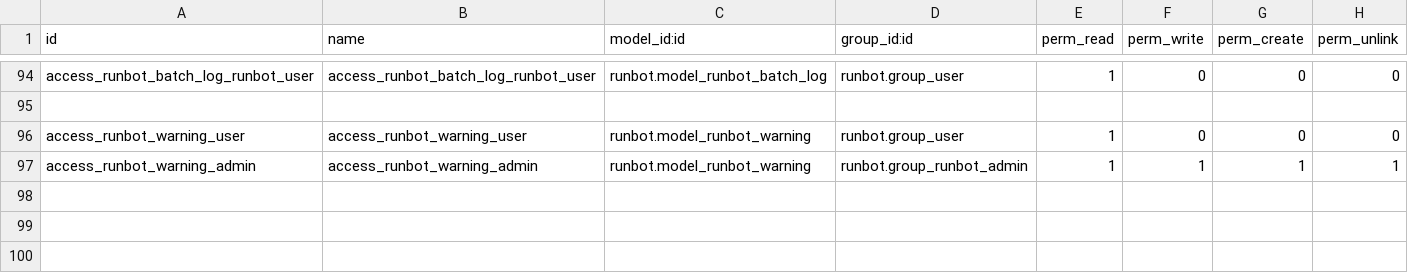
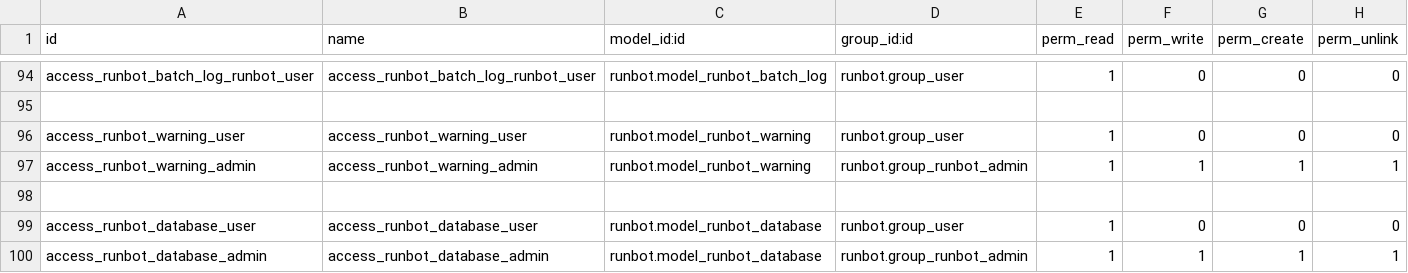
Before and after one commit to brain-tec/runbot, a CSV file: runbot/security/ir.model.access.csv, drawn as a sheet; only a part is shown, gaps mark what is left out; the diff names each change by its address in the sheet, - before the commit and + after, or states it on an @@ line.

Commit message:
add a database model + test

```diff
--- a/runbot/security/ir.model.access.csv
+++ b/runbot/security/ir.model.access.csv
+row 98: (empty)
+row 99: access_runbot_database_user | access_runbot_database_user | runbot.model_runbot_database | runbot.group_user | 1 | 0 | 0 | 0
+row 100: access_runbot_database_admin | access_runbot_database_admin | runbot.model_runbot_database | runbot.group_runbot_admin | 1 | 1 | 1 | 1
```
Also changed, not shown: 6 other files.
